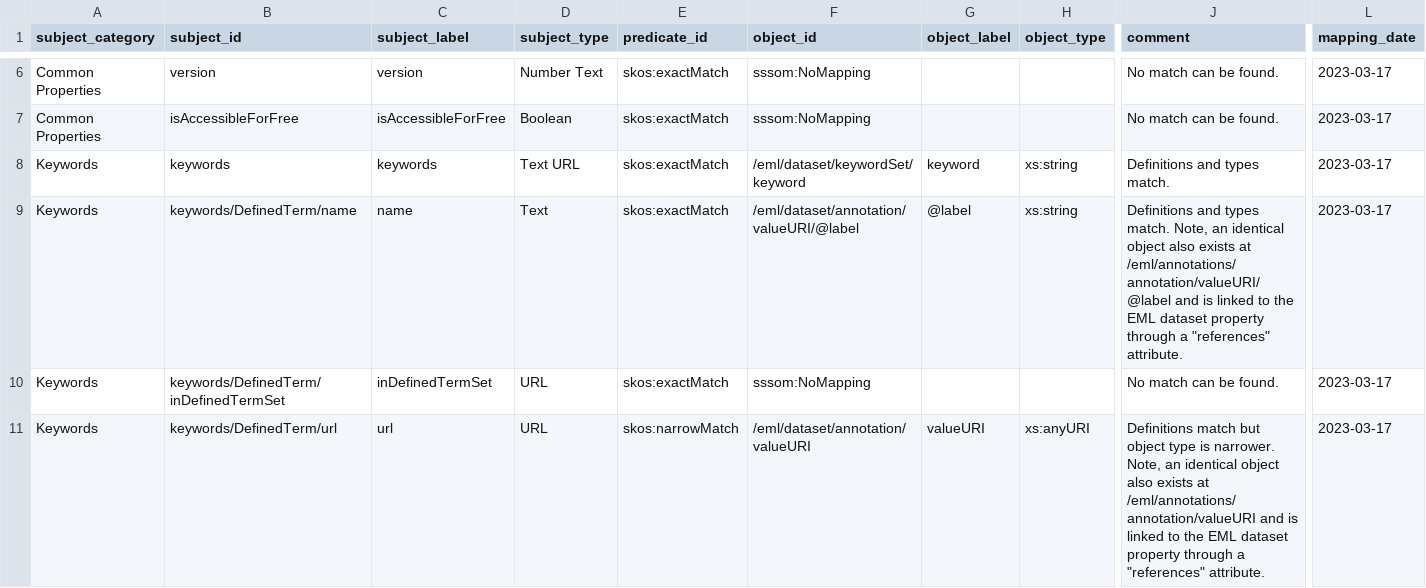
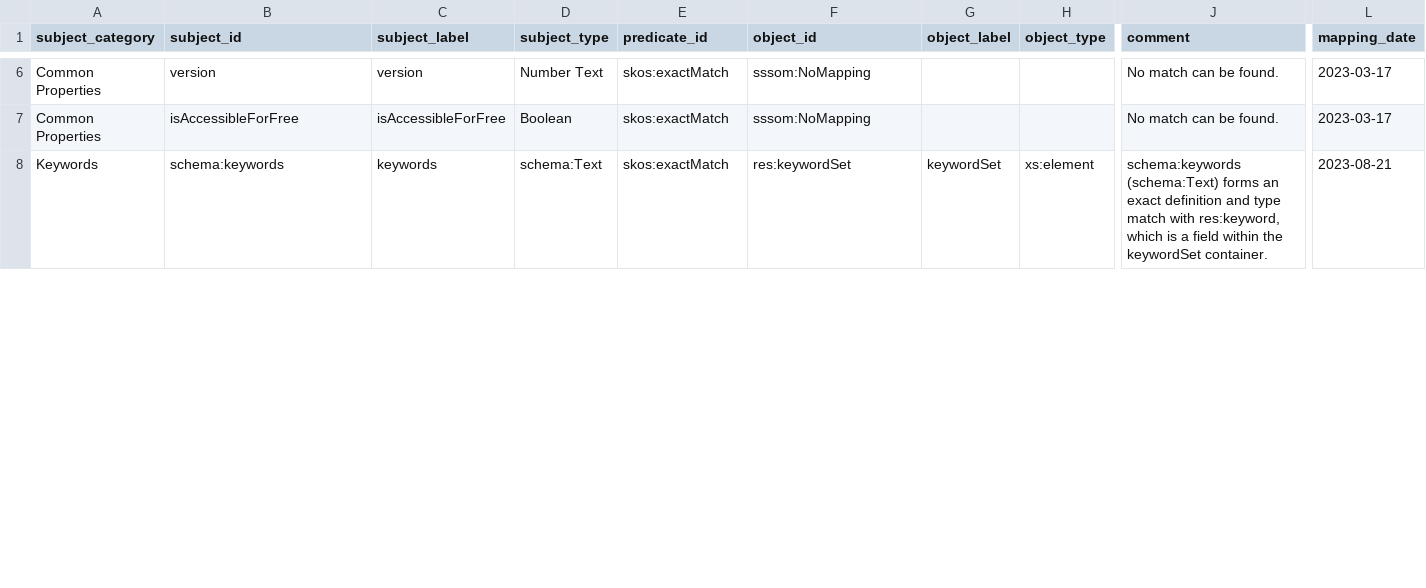
Before and after one commit to clnsmth/soso, a TSV file: src/soso/data/soso-eml.sssom.tsv, drawn as a sheet; only a part is shown, gaps mark what is left out; removed rows and columns are numbered as before the commit, all else as after; rows hold the shown columns only; the diff covers the shown part only; the diff names each change by its address in the sheet, - before the commit and + after, or states it on an @@ line.

Commit message:
feat: get keywords property from EML (#5)
Get the SOSO "keywords" property from EML and add it to the returned
graph.

```diff
--- a/src/soso/data/soso-eml.sssom.tsv
+++ b/src/soso/data/soso-eml.sssom.tsv
-B8 (subject_id): keywords
+B8 (subject_id): schema:keywords
-D8 (subject_type): Text URL
+D8 (subject_type): schema:Text
-F8 (object_id): /eml/dataset/keywordSet/keyword
+F8 (object_id): res:keywordSet
-G8 (object_label): keyword
+G8 (object_label): keywordSet
-H8 (object_type): xs:string
+H8 (object_type): xs:element
-J8 (comment): Definitions and types match.
+J8 (comment): schema:keywords (schema:Text) forms an exact definition and type match with res:keyword, which is a field within the keywordSet container.
-L8 (mapping_date): 2023-03-17
+L8 (mapping_date): 2023-08-21
-row 9: Keywords | keywords/DefinedTerm/name | name | Text | skos:exactMatch | /eml/dataset/annotation/valueURI/@label | @label | xs:string | Definitions and types match. Note, an identical object also exists at /eml/annotations/annotation/valueURI/@label and is linked to the EML dataset property through a "references" attribute. | 2023-03-17
-row 10: Keywords | keywords/DefinedTerm/inDefinedTermSet | inDefinedTermSet | URL | skos:exactMatch | sssom:NoMapping |  |  | No match can be found. | 2023-03-17
-row 11: Keywords | keywords/DefinedTerm/url | url | URL | skos:narrowMatch | /eml/dataset/annotation/valueURI | valueURI | xs:anyURI | Definitions match but object type is narrower. Note, an identical object also exists at /eml/annotations/annotation/valueURI and is linked to the EML dataset property through a "references" attribute. | 2023-03-17
```
Also changed, not shown: 1 added row and 2 removed rows elsewhere in this file, 6 other files.
